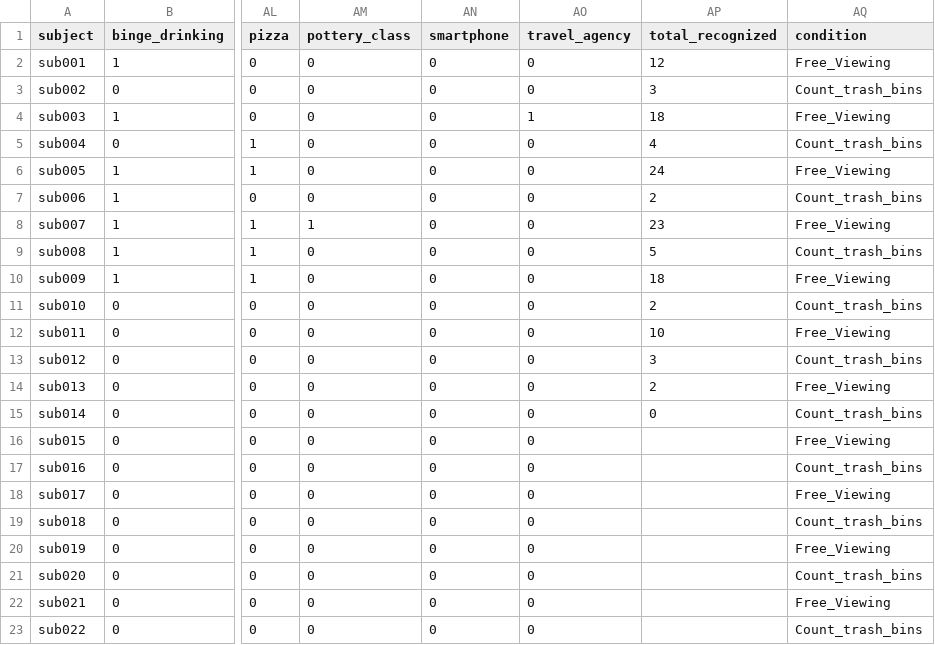
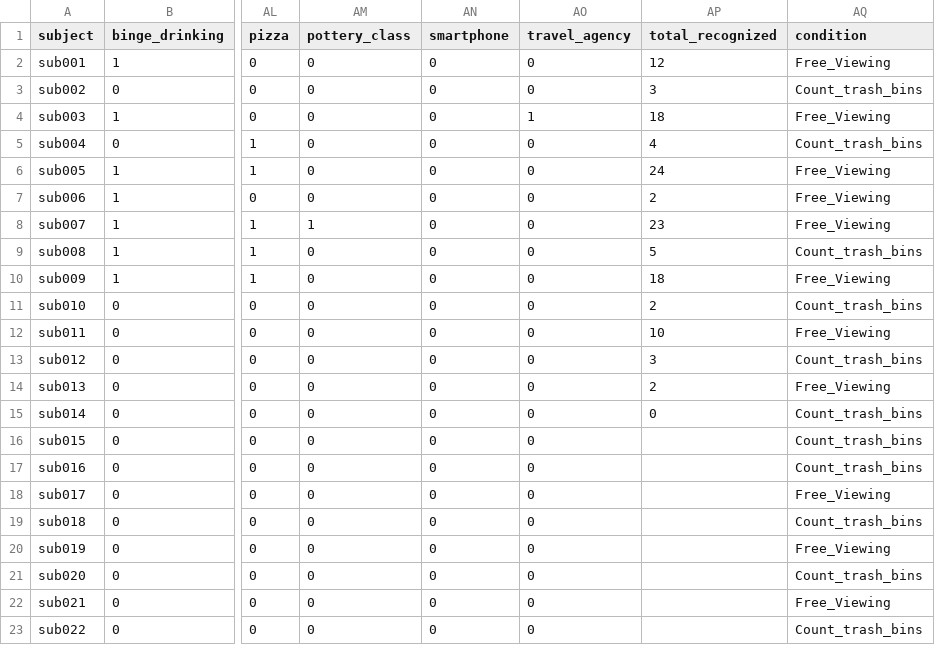
Before and after one commit to nomcomm/vr_billboard_p, a CSV file: data/03_interview_qualtrics_data/recognition_sheet.csv, drawn as a sheet; only a part is shown, gaps mark what is left out; the diff names each change by its address in the sheet, - before the commit and + after, or states it on an @@ line.

Commit message:
excel file updates

```diff
--- a/data/03_interview_qualtrics_data/recognition_sheet.csv
+++ b/data/03_interview_qualtrics_data/recognition_sheet.csv
-AQ7 (condition): Count_trash_bins
+AQ7 (condition): Free_Viewing
-AQ16 (condition): Free_Viewing
+AQ16 (condition): Count_trash_bins
```
Also changed, not shown: 4 other files.
